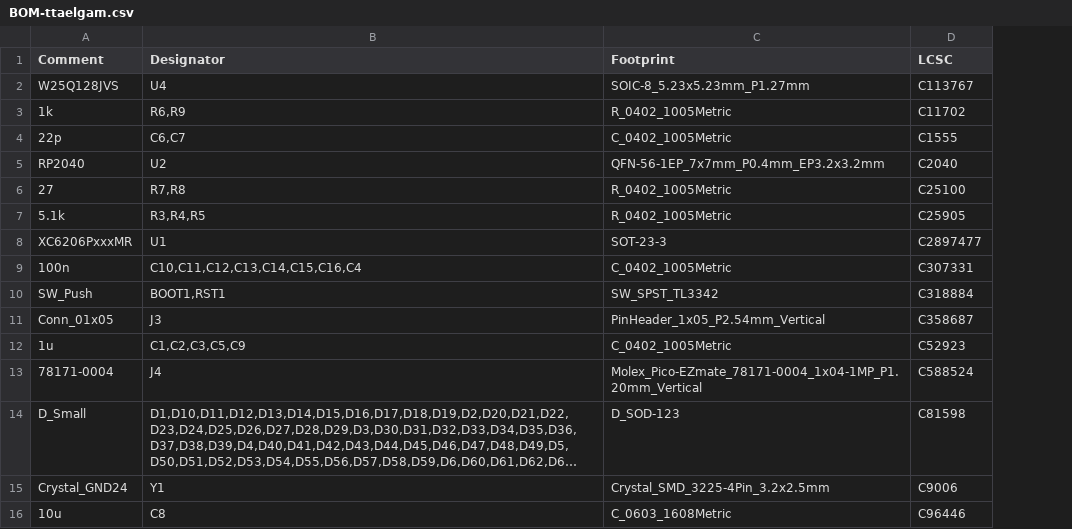
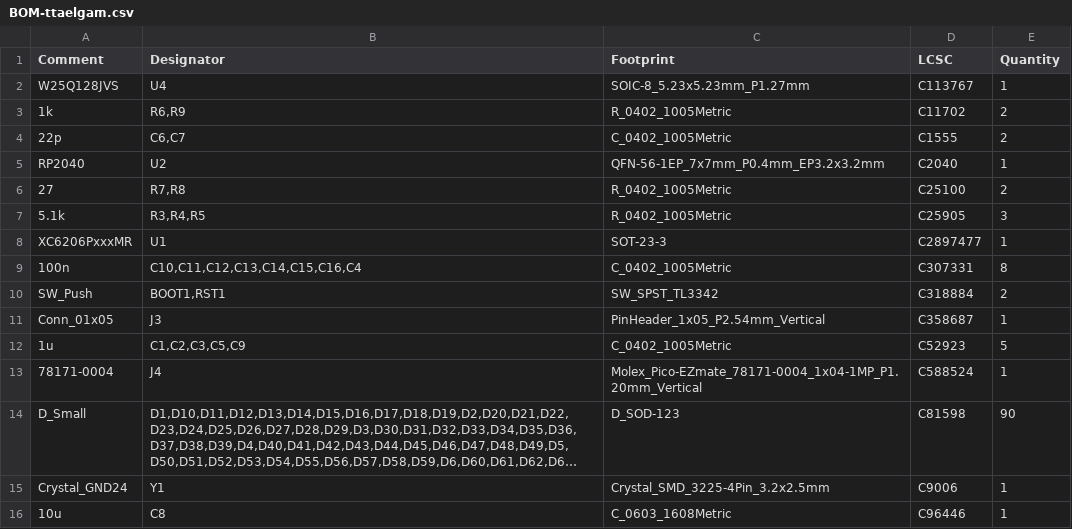
Before and after one commit to baebling/ttaelgam, a CSV file: jlcpcb/production_files/BOM-ttaelgam.csv, drawn as a sheet; long unchanged cells end in …; the diff names each change by its address in the sheet, - before the commit and + after, or states it on an @@ line.

```diff
--- a/jlcpcb/production_files/BOM-ttaelgam.csv
+++ b/jlcpcb/production_files/BOM-ttaelgam.csv
+column E (Quantity), rows 2-16: 1 | 2 | 2 | 1 | 2 | 3 | 1 | 8 | 2 | 1 | 5 | 1 | 90 | 1 | 1
```
Also changed, not shown: 36 other files.
